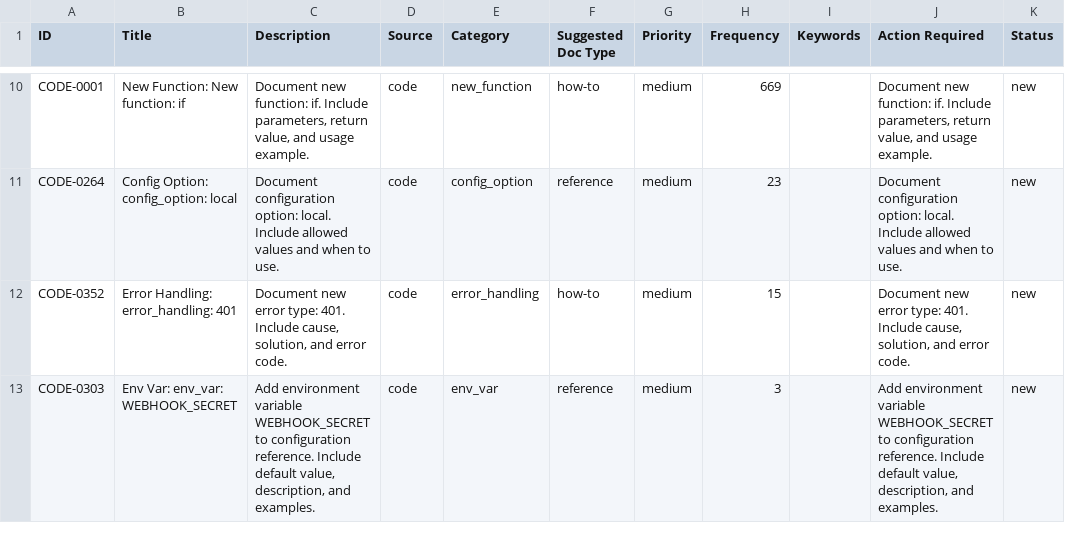
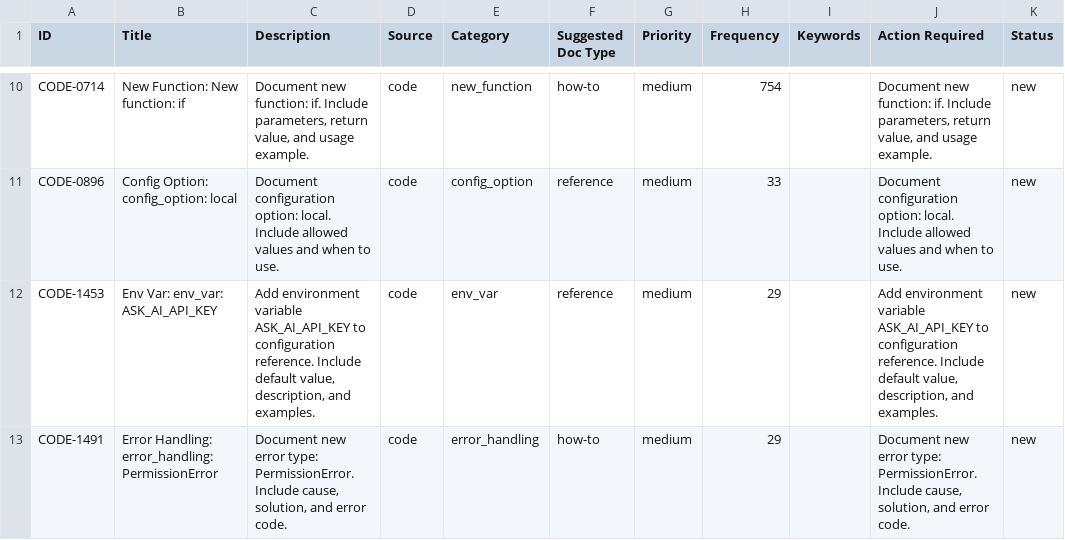
Before and after one commit to YevheniiaDolska/automated-docs-pipeline, a CSV file: reports/doc_gaps_report.csv, drawn as a sheet; only a part is shown, gaps mark what is left out; removed rows and columns are numbered as before the commit, all else as after; the diff covers the shown part only; the diff names each change by its address in the sheet, - before the commit and + after, or states it on an @@ line.

```diff
--- a/reports/doc_gaps_report.csv
+++ b/reports/doc_gaps_report.csv
-A10 (ID): CODE-0001
+A10 (ID): CODE-0714
-H10 (Frequency): 669
+H10 (Frequency): 754
-A11 (ID): CODE-0264
+A11 (ID): CODE-0896
-H11 (Frequency): 23
+H11 (Frequency): 33
+row 12: CODE-1453 | Env Var: env_var: ASK_AI_API_KEY | Add environment variable ASK_AI_API_KEY to configuration reference. Include default value, description, and examples. | code | env_var | reference | medium | 29 |  | Add environment variable ASK_AI_API_KEY to configuration reference. Include default value, description, and examples. | new
-A13 (ID): CODE-0352
+A13 (ID): CODE-1491
-B13 (Title): Error Handling: error_handling: 401
+B13 (Title): Error Handling: error_handling: PermissionError
-C13 (Description): …error type: 401. Include cause,…
+C13 (Description): …error type: PermissionError. Include cause,…
-H13 (Frequency): 15
+H13 (Frequency): 29
-J13 (Action Required): …error type: 401. Include cause,…
+J13 (Action Required): …error type: PermissionError. Include cause,…
-row 13: CODE-0303 | Env Var: env_var: WEBHOOK_SECRET | Add environment variable WEBHOOK_SECRET to configuration reference. Include default value, description, and examples. | code | env_var | reference | medium | 3 |  | Add environment variable WEBHOOK_SECRET to configuration reference. Include default value, description, and examples. | new
```
Also changed, not shown: 31 edited cells elsewhere in this file, 1 other file.
